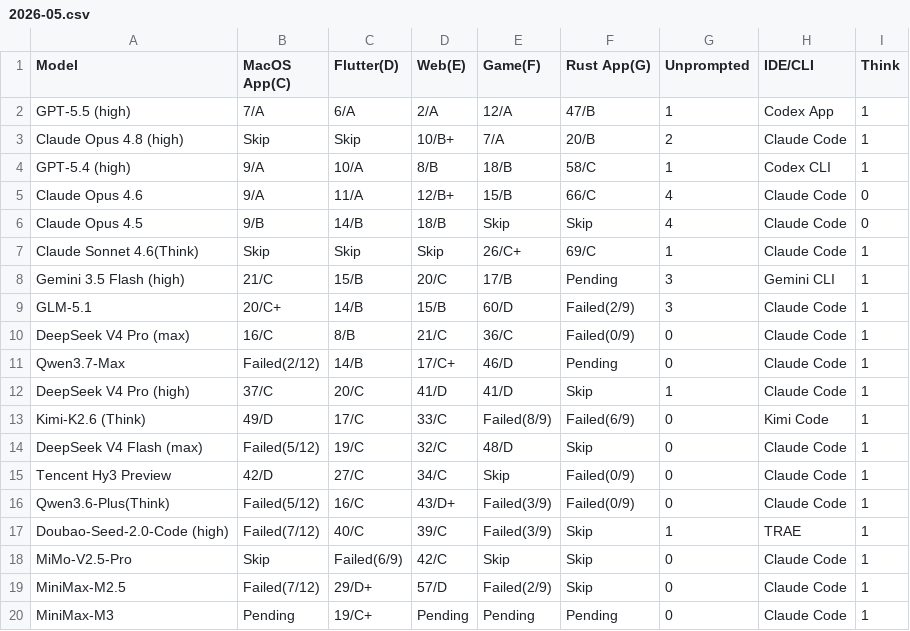
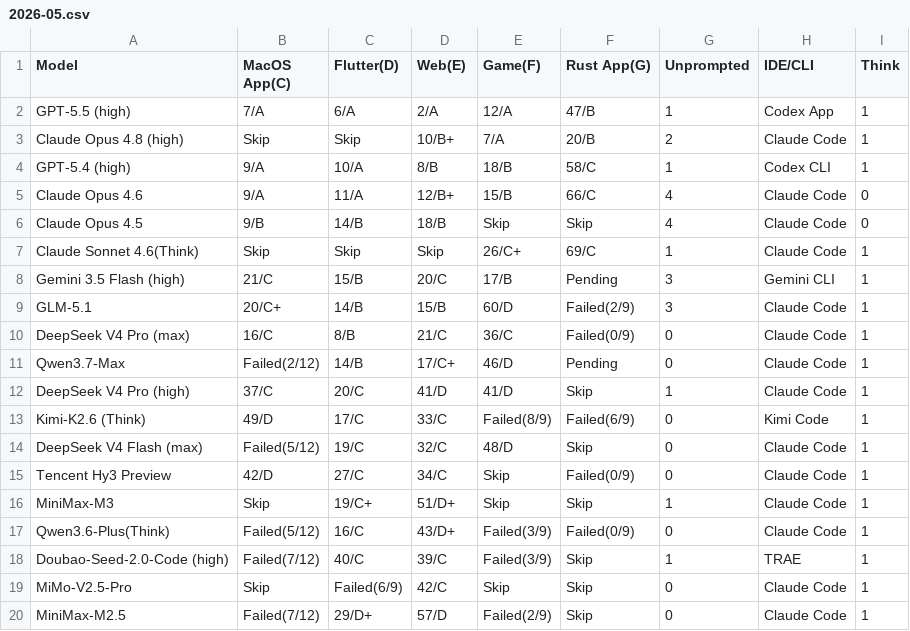
Before and after one commit to llm2014/llm_benchmark, a CSV file: docs/data/code_v3/2026-05.csv, drawn as a sheet.

Commit message:
update code v3

```diff
--- a/docs/data/code_v3/2026-05.csv
+++ b/docs/data/code_v3/2026-05.csv
@@ -15,2 +15,3 @@
 "Tencent Hy3 Preview","42/D","27/C","34/C","Skip","Failed(0/9)","0","Claude Code","1"
+"MiniMax-M3","Skip","19/C+","51/D+","Skip","Skip","1","Claude Code","1"
 "Qwen3.6-Plus(Think)","Failed(5/12)","16/C","43/D+","Failed(3/9)","Failed(0/9)","0","Claude Code","1"
@@ -19,2 +20 @@
 "MiniMax-M2.5","Failed(7/12)","29/D+","57/D","Failed(2/9)","Skip","0","Claude Code","1"
-"MiniMax-M3","Pending","19/C+","Pending","Pending","Pending","0","Claude Code","1"
```
